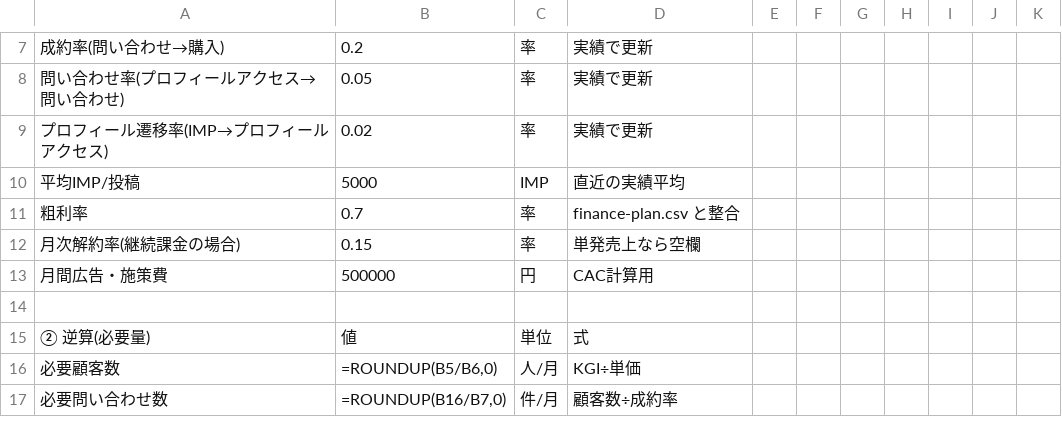
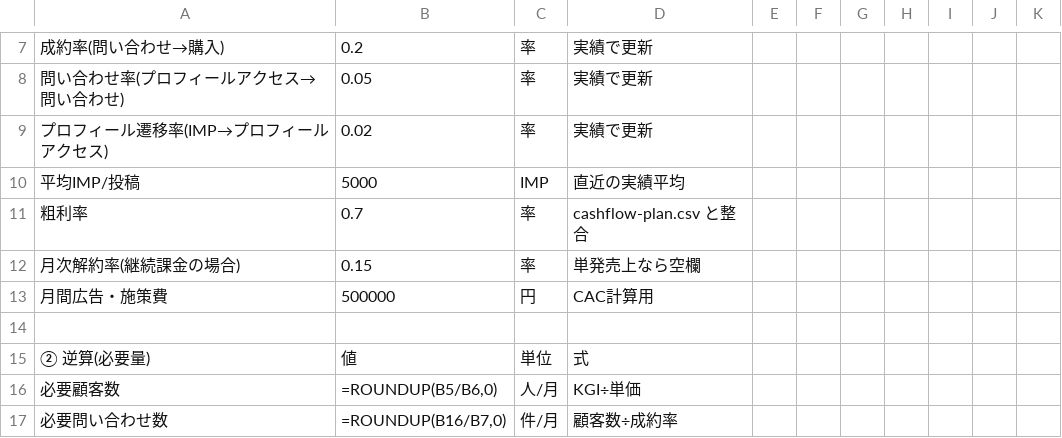
Before and after one commit to samkaz15/develop_agent, a CSV file: launch/templates/kpi-kgi.csv, drawn as a sheet; only a part is shown, gaps mark what is left out; the diff names each change by its address in the sheet, - before the commit and + after, or states it on an @@ line.

```diff
--- a/launch/templates/kpi-kgi.csv
+++ b/launch/templates/kpi-kgi.csv
-D11: finance-plan.csv と整合
+D11: cashflow-plan.csv と整合
```
Also changed, not shown: 15 other files.
